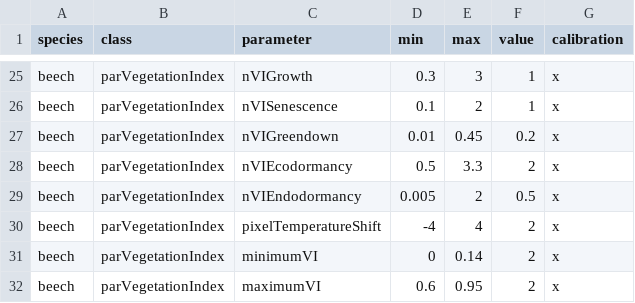
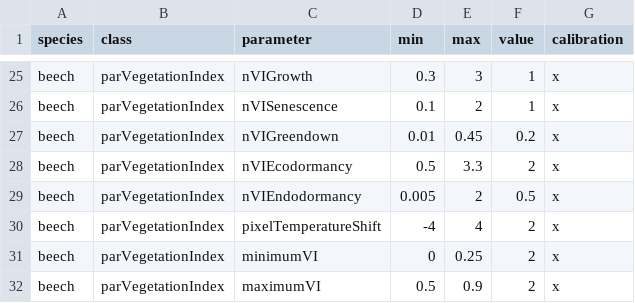
Before and after one commit to GeoModelLab/SWELL, a CSV file: src/runner/files/parametersData/photothermalRequirements.csv, drawn as a sheet; only a part is shown, gaps mark what is left out.

```diff
--- a/src/runner/files/parametersData/photothermalRequirements.csv
+++ b/src/runner/files/parametersData/photothermalRequirements.csv
@@ -30,3 +30,3 @@ beech,parVegetationIndex,nVIEndodormancy,0.005,2,0.5,x
 beech,parVegetationIndex,pixelTemperatureShift,-4,4,2,x
-beech,parVegetationIndex,minimumVI,0,0.14,2,x
-beech,parVegetationIndex,maximumVI,0.6,0.95,2,x
+beech,parVegetationIndex,minimumVI,0,0.25,2,x
+beech,parVegetationIndex,maximumVI,0.5,0.9,2,x
```
Also changed, not shown: src/runner/bin/Debug/net8.0-windows/files/parametersData/photothermalRequirements.csv, 25 other files.
